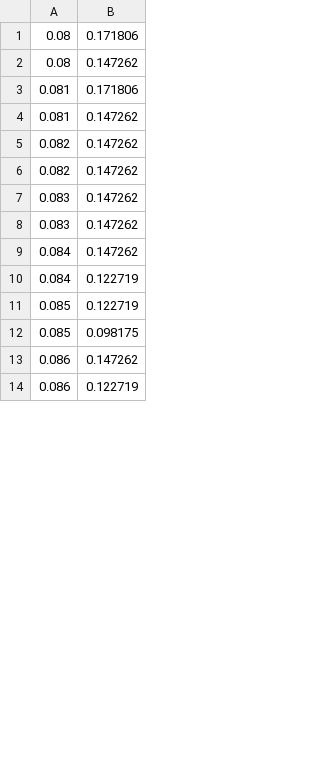
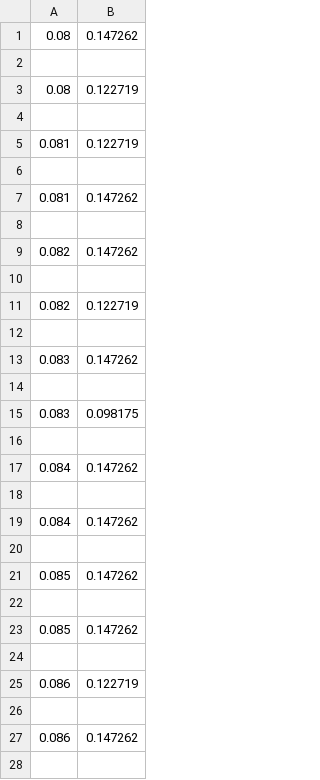
Before and after one commit to priest-yang/Motor-testing, a CSV file: unitree/data/forward.csv, drawn as a sheet; only a part is shown; the diff covers the shown part only.

```diff
--- a/unitree/data/forward.csv
+++ b/unitree/data/forward.csv
@@ -1,14 +1,28 @@
-0.08, 0.171806,
 0.08, 0.147262,
-0.081, 0.171806,
+
+0.08, 0.122719,
+
+0.081, 0.122719,
+
 0.081, 0.147262,
+
 0.082, 0.147262,
-0.082, 0.147262,
+
+0.082, 0.122719,
+
 0.083, 0.147262,
-0.083, 0.147262,
+
+0.083, 0.098175,
+
 0.084, 0.147262,
-0.084, 0.122719,
-0.085, 0.122719,
-0.085, 0.098175,
+
+0.084, 0.147262,
+
+0.085, 0.147262,
+
+0.085, 0.147262,
+
+0.086, 0.122719,
+
 0.086, 0.147262,
-0.086, 0.122719,
+
```
Also changed, not shown: 65 added rows and 64 edited cells elsewhere in this file, 4 other files.
